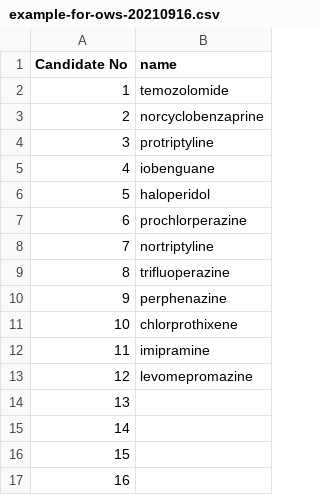
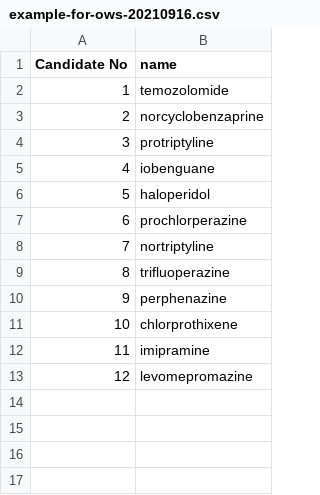
Before and after one commit to LinWZ-tw/g2d-prism, a CSV file: example-for-ows-20210916.csv, drawn as a sheet.

Commit message:
example-input-compounds-20210922
A list of compounds as an example for input

```diff
--- a/example-for-ows-20210916.csv
+++ b/example-for-ows-20210916.csv
@@ -13,5 +13 @@ Candidate No,name
 12,levomepromazine
-13,
-14,
-15,
-16,
```
